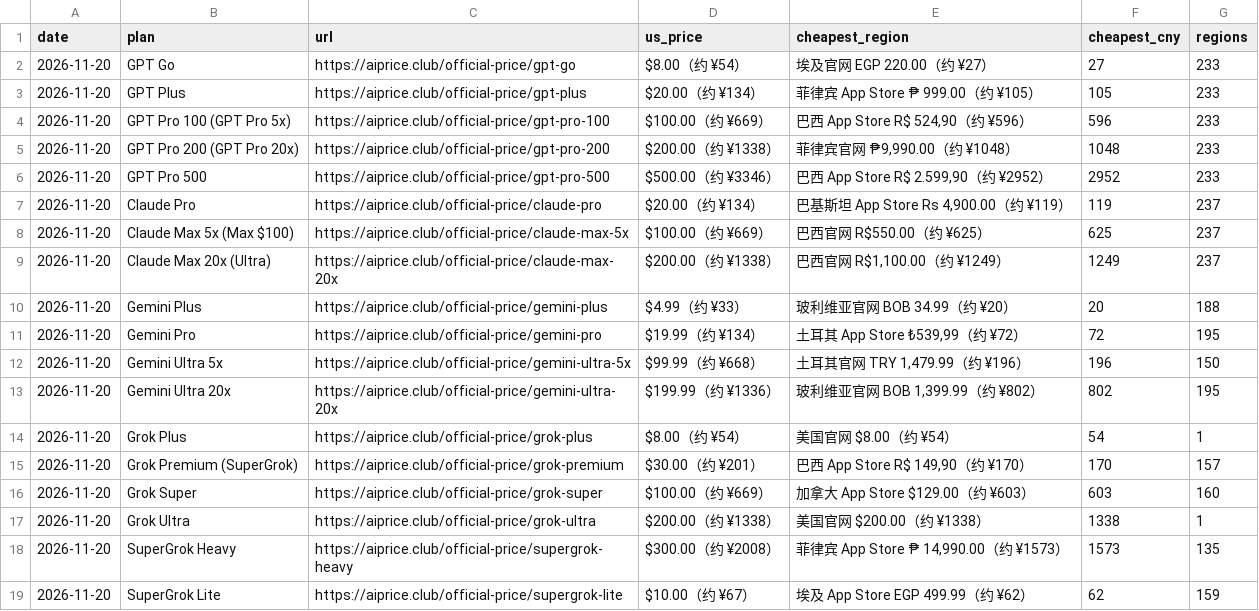
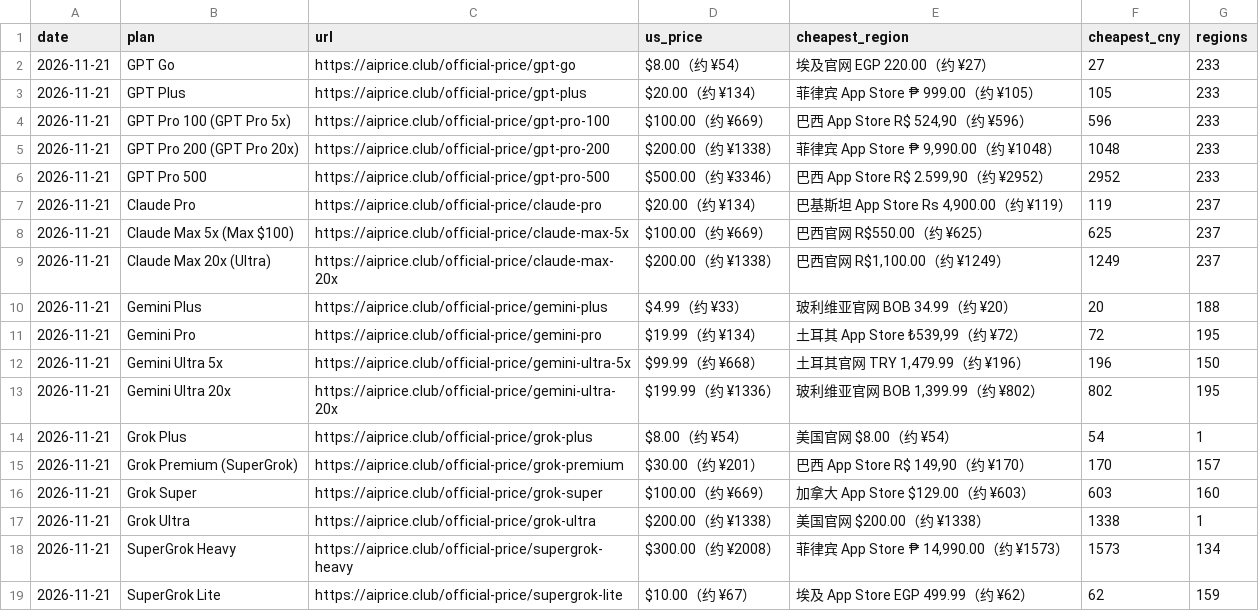
Before and after one commit to AIprice-club/aiprice, a CSV file: data/official-price.csv, drawn as a sheet.

```diff
--- a/data/official-price.csv
+++ b/data/official-price.csv
@@ -1,19 +1,19 @@
 date,plan,url,us_price,cheapest_region,cheapest_cny,regions
-2026-11-20,GPT Go,https://aiprice.club/official-price/gpt-go,$8.00（约 ¥54）,埃及官网 EGP 220.00（约 ¥27）,27,233
-2026-11-20,GPT Plus,https://aiprice.club/official-price/gpt-plus,$20.00（约 ¥134）,菲律宾 App Store ₱ 999.00（约 ¥105）,105,233
-2026-11-20,GPT Pro 100 (GPT Pro 5x),https://aiprice.club/official-price/gpt-pro-100,$100.00（约 ¥669）,"巴西 App Store R$ 524,90（约 ¥596）",596,233
-2026-11-20,GPT Pro 200 (GPT Pro 20x),https://aiprice.club/official-price/gpt-pro-200,$200.00（约 ¥1338）,"菲律宾官网 ₱9,990.00（约 ¥1048）",1048,233
-2026-11-20,GPT Pro 500,https://aiprice.club/official-price/gpt-pro-500,$500.00（约 ¥3346）,"巴西 App Store R$ 2.599,90（约 ¥2952）",2952,233
-2026-11-20,Claude Pro,https://aiprice.club/official-price/claude-pro,$20.00（约 ¥134）,"巴基斯坦 App Store Rs 4,900.00（约 ¥119）",119,237
-2026-11-20,Claude Max 5x (Max $100),https://aiprice.club/official-price/claude-max-5x,$100.00（约 ¥669）,巴西官网 R$550.00（约 ¥625）,625,237
-2026-11-20,Claude Max 20x (Ultra),https://aiprice.club/official-price/claude-max-20x,$200.00（约 ¥1338）,"巴西官网 R$1,100.00（约 ¥1249）",1249,237
-2026-11-20,Gemini Plus,https://aiprice.club/official-price/gemini-plus,$4.99（约 ¥33）,玻利维亚官网 BOB 34.99（约 ¥20）,20,188
-2026-11-20,Gemini Pro,https://aiprice.club/official-price/gemini-pro,$19.99（约 ¥134）,"土耳其 App Store ₺539,99（约 ¥72）",72,195
-2026-11-20,Gemini Ultra 5x,https://aiprice.club/official-price/gemini-ultra-5x,$99.99（约 ¥668）,"土耳其官网 TRY 1,479.99（约 ¥196）",196,150
-2026-11-20,Gemini Ultra 20x,https://aiprice.club/official-price/gemini-ultra-20x,$199.99（约 ¥1336）,"玻利维亚官网 BOB 1,399.99（约 ¥802）",802,195
-2026-11-20,Grok Plus,https://aiprice.club/official-price/grok-plus,$8.00（约 ¥54）,美国官网 $8.00（约 ¥54）,54,1
-2026-11-20,Grok Premium (SuperGrok),https://aiprice.club/official-price/grok-premium,$30.00（约 ¥201）,"巴西 App Store R$ 149,90（约 ¥170）",170,157
-2026-11-20,Grok Super,https://aiprice.club/official-price/grok-super,$100.00（约 ¥669）,加拿大 App Store $129.00（约 ¥603）,603,160
-2026-11-20,Grok Ultra,https://aiprice.club/official-price/grok-ultra,$200.00（约 ¥1338）,美国官网 $200.00（约 ¥1338）,1338,1
-2026-11-20,SuperGrok Heavy,https://aiprice.club/official-price/supergrok-heavy,$300.00（约 ¥2008）,"菲律宾 App Store ₱ 14,990.00（约 ¥1573）",1573,135
-2026-11-20,SuperGrok Lite,https://aiprice.club/official-price/supergrok-lite,$10.00（约 ¥67）,埃及 App Store EGP 499.99（约 ¥62）,62,159
+2026-11-21,GPT Go,https://aiprice.club/official-price/gpt-go,$8.00（约 ¥54）,埃及官网 EGP 220.00（约 ¥27）,27,233
+2026-11-21,GPT Plus,https://aiprice.club/official-price/gpt-plus,$20.00（约 ¥134）,菲律宾 App Store ₱ 999.00（约 ¥105）,105,233
+2026-11-21,GPT Pro 100 (GPT Pro 5x),https://aiprice.club/official-price/gpt-pro-100,$100.00（约 ¥669）,"巴西 App Store R$ 524,90（约 ¥596）",596,233
+2026-11-21,GPT Pro 200 (GPT Pro 20x),https://aiprice.club/official-price/gpt-pro-200,$200.00（约 ¥1338）,"菲律宾 App Store ₱ 9,990.00（约 ¥1048）",1048,233
+2026-11-21,GPT Pro 500,https://aiprice.club/official-price/gpt-pro-500,$500.00（约 ¥3346）,"巴西 App Store R$ 2.599,90（约 ¥2952）",2952,233
+2026-11-21,Claude Pro,https://aiprice.club/official-price/claude-pro,$20.00（约 ¥134）,"巴基斯坦 App Store Rs 4,900.00（约 ¥119）",119,237
+2026-11-21,Claude Max 5x (Max $100),https://aiprice.club/official-price/claude-max-5x,$100.00（约 ¥669）,巴西官网 R$550.00（约 ¥625）,625,237
+2026-11-21,Claude Max 20x (Ultra),https://aiprice.club/official-price/claude-max-20x,$200.00（约 ¥1338）,"巴西官网 R$1,100.00（约 ¥1249）",1249,237
+2026-11-21,Gemini Plus,https://aiprice.club/official-price/gemini-plus,$4.99（约 ¥33）,玻利维亚官网 BOB 34.99（约 ¥20）,20,188
+2026-11-21,Gemini Pro,https://aiprice.club/official-price/gemini-pro,$19.99（约 ¥134）,"土耳其 App Store ₺539,99（约 ¥72）",72,195
+2026-11-21,Gemini Ultra 5x,https://aiprice.club/official-price/gemini-ultra-5x,$99.99（约 ¥668）,"土耳其官网 TRY 1,479.99（约 ¥196）",196,150
+2026-11-21,Gemini Ultra 20x,https://aiprice.club/official-price/gemini-ultra-20x,$199.99（约 ¥1336）,"玻利维亚官网 BOB 1,399.99（约 ¥802）",802,195
+2026-11-21,Grok Plus,https://aiprice.club/official-price/grok-plus,$8.00（约 ¥54）,美国官网 $8.00（约 ¥54）,54,1
+2026-11-21,Grok Premium (SuperGrok),https://aiprice.club/official-price/grok-premium,$30.00（约 ¥201）,"巴西 App Store R$ 149,90（约 ¥170）",170,157
+2026-11-21,Grok Super,https://aiprice.club/official-price/grok-super,$100.00（约 ¥669）,加拿大 App Store $129.00（约 ¥603）,603,160
+2026-11-21,Grok Ultra,https://aiprice.club/official-price/grok-ultra,$200.00（约 ¥1338）,美国官网 $200.00（约 ¥1338）,1338,1
+2026-11-21,SuperGrok Heavy,https://aiprice.club/official-price/supergrok-heavy,$300.00（约 ¥2008）,"菲律宾 App Store ₱ 14,990.00（约 ¥1573）",1573,134
+2026-11-21,SuperGrok Lite,https://aiprice.club/official-price/supergrok-lite,$10.00（约 ¥67）,埃及 App Store EGP 499.99（约 ¥62）,62,159
```
Also changed, not shown: data/history/kawang-lowest.csv, data/history/official-price.csv, 2 other files.
